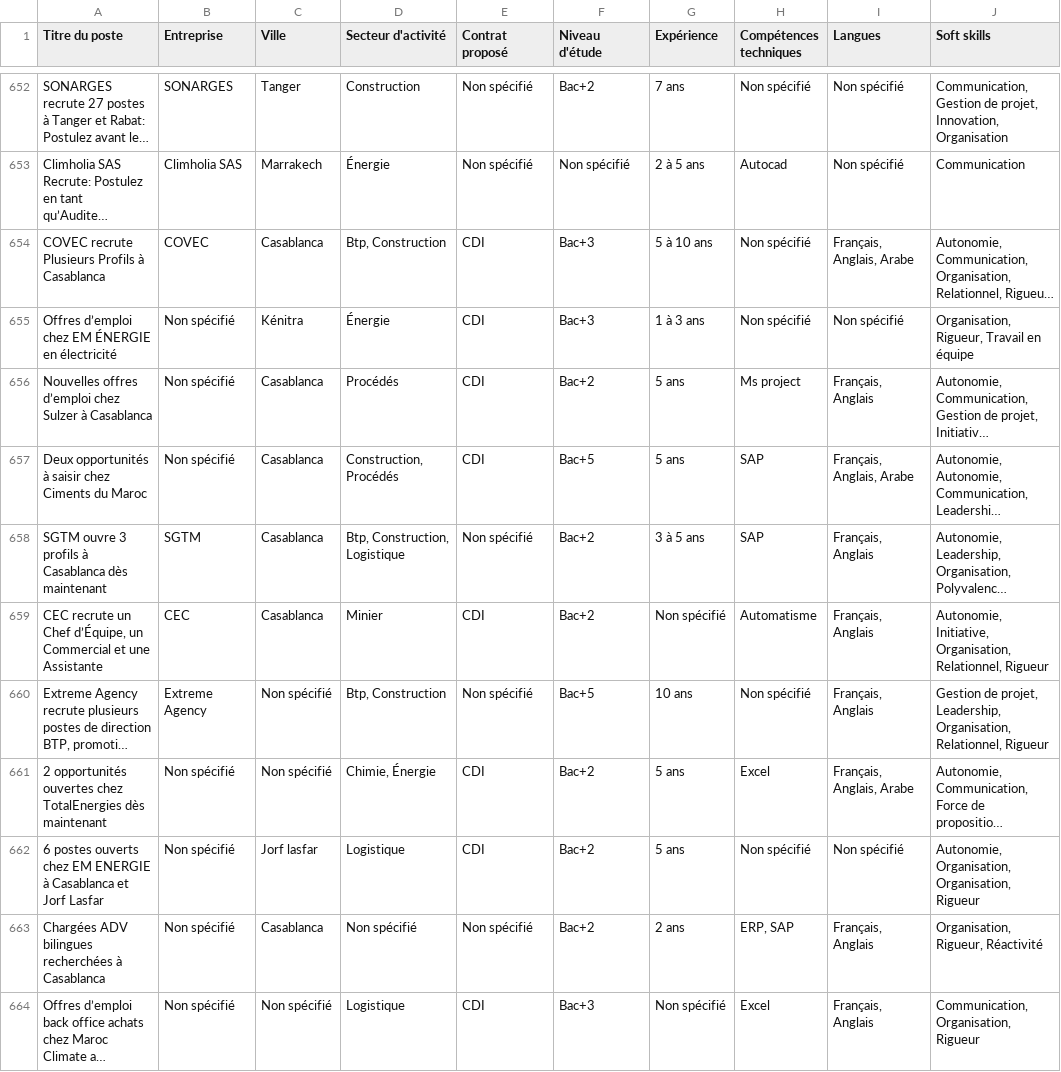
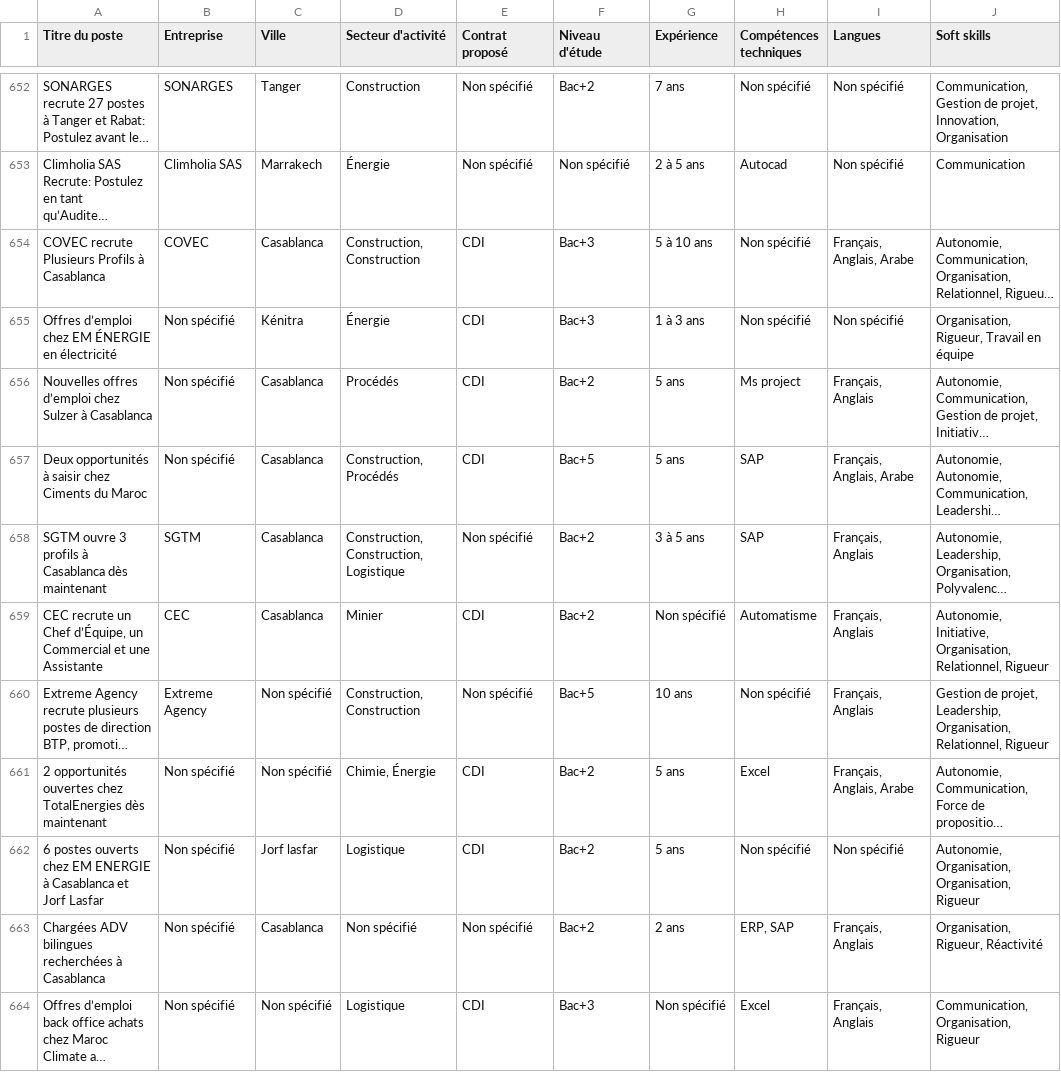
Before and after one commit to e-oth/projet_analyse_marche_emploi_mecanique, a CSV file: ws_merged.csv, drawn as a sheet; only a part is shown, gaps mark what is left out; long unchanged cells end in …; the diff covers the shown part only; the diff names each change by its address in the sheet, - before the commit and + after, or states it on an @@ line.

```diff
--- a/ws_merged.csv
+++ b/ws_merged.csv
-D654 (Secteur d'activité): Btp, Construction
+D654 (Secteur d'activité): Construction, Construction
-D658 (Secteur d'activité): Btp, Construction, Logistique
+D658 (Secteur d'activité): Construction, Construction, Logistique
-D660 (Secteur d'activité): Btp, Construction
+D660 (Secteur d'activité): Construction, Construction
```
Also changed, not shown: 120 edited cells elsewhere in this file, 5 other files.
